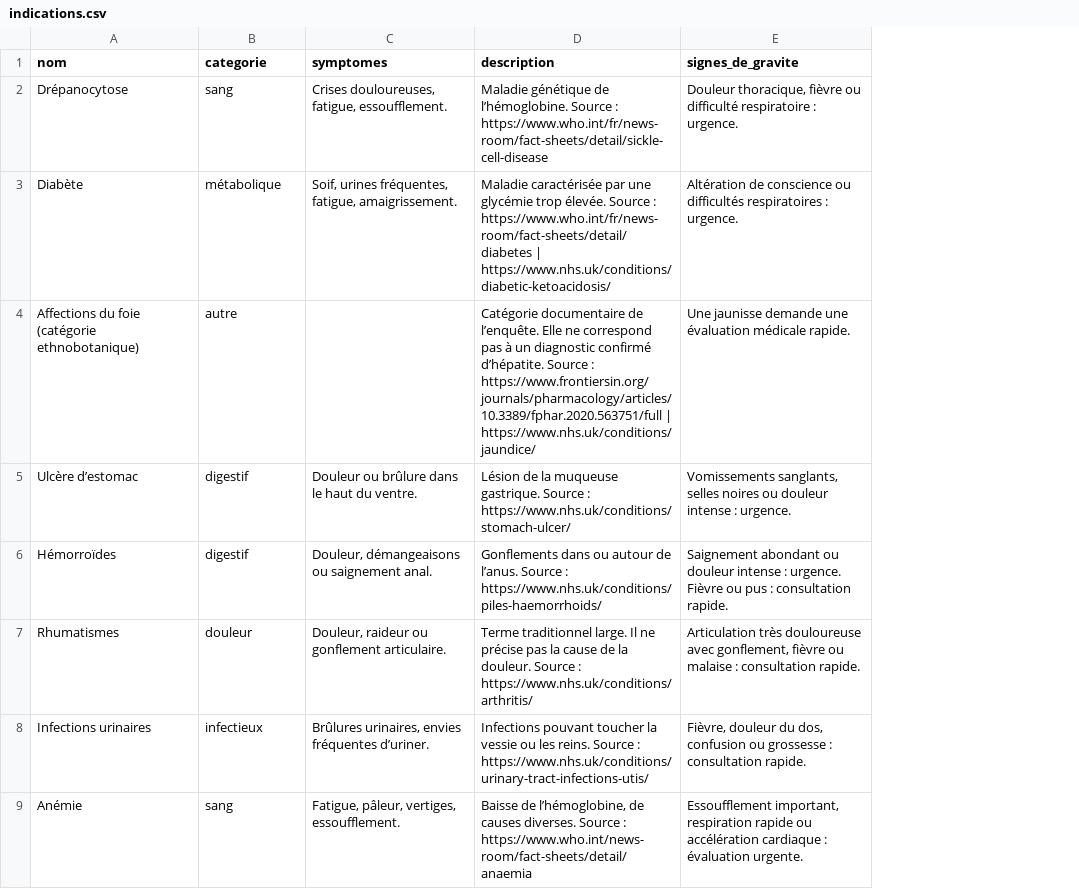
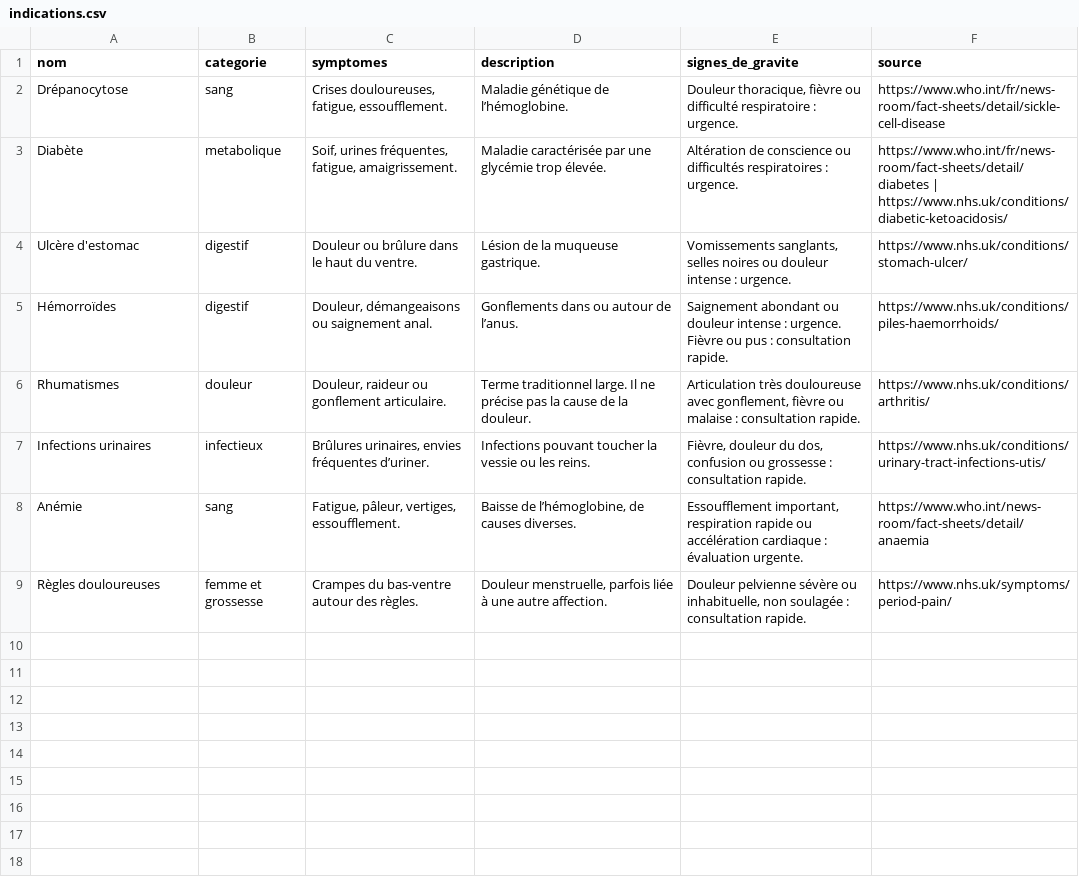
Before and after one commit to aywin/sankofa-ai, a CSV file: docs/recherche/lot-B/indications.csv, drawn as a sheet; removed rows and columns are numbered as before the commit, all else as after; the diff names each change by its address in the sheet, - before the commit and + after, or states it on an @@ line.

```diff
--- a/docs/recherche/lot-B/indications.csv
+++ b/docs/recherche/lot-B/indications.csv
+column F (source), rows 2-8: https://www.who.int/fr/news-room/fact-sheets/detail/sickle-cell-disease | https://www.who.int/fr/news-room/fact-sheets/detail/diabetes | https://www.nhs.uk/conditions/diabetic-ketoacidosis/ | https://www.nhs.uk/conditions/stomach-ulcer/ | https://www.nhs.uk/conditions/piles-haemorrhoids/ | https://www.nhs.uk/conditions/arthritis/ | https://www.nhs.uk/conditions/urinary-tract-infections-utis/ | https://www.who.int/news-room/fact-sheets/detail/anaemia
-D2 (description): …de l’hémoglobine. Source : https://www.who.int/fr/news-room/fact-sheets/detail/sickle-cell-disease
+D2 (description): …de l’hémoglobine.
-B3 (categorie): métabolique
+B3 (categorie): metabolique
-D3 (description): …trop élevée. Source : https://www.who.int/fr/news-room/fact-sheets/detail/diabetes | https://www.nhs.uk/conditions/diabetic-ketoacidosis/
+D3 (description): …trop élevée.
-row 4: Affections du foie (catégorie ethnobotanique) | autre |  | Catégorie documentaire de l’enquête. Elle ne correspond pas à un diagnostic confirmé d’hépatite. Source : https://www.frontiersin.org/journals/pharmacology/articles/10.3389/fphar.2020.563751/full | https://www.nhs.uk/conditions/jaundice/ | Une jaunisse demande une évaluation médicale rapide.
-A4 (nom): Ulcère d’estomac
+A4 (nom): Ulcère d'estomac
-D4 (description): …muqueuse gastrique. Source : https://www.nhs.uk/conditions/stomach-ulcer/
+D4 (description): …muqueuse gastrique.
-D5 (description): …de l’anus. Source : https://www.nhs.uk/conditions/piles-haemorrhoids/
+D5 (description): …de l’anus.
-D6 (description): …la douleur. Source : https://www.nhs.uk/conditions/arthritis/
+D6 (description): …la douleur.
-D7 (description): …les reins. Source : https://www.nhs.uk/conditions/urinary-tract-infections-utis/
+D7 (description): …les reins.
-D8 (description): …causes diverses. Source : https://www.who.int/news-room/fact-sheets/detail/anaemia
+D8 (description): …causes diverses.
+row 9: Règles douloureuses | femme et grossesse | Crampes du bas-ventre autour des règles. | Douleur menstruelle, parfois liée à une autre affection. | Douleur pelvienne sévère ou inhabituelle, non soulagée : consultation rapide. | https://www.nhs.uk/symptoms/period-pain/
```
Also changed, not shown: docs/recherche/lot-A/noms_vernaculaires.csv, docs/recherche/lot-B/a_verifier_non_import.csv, 17 other files.
